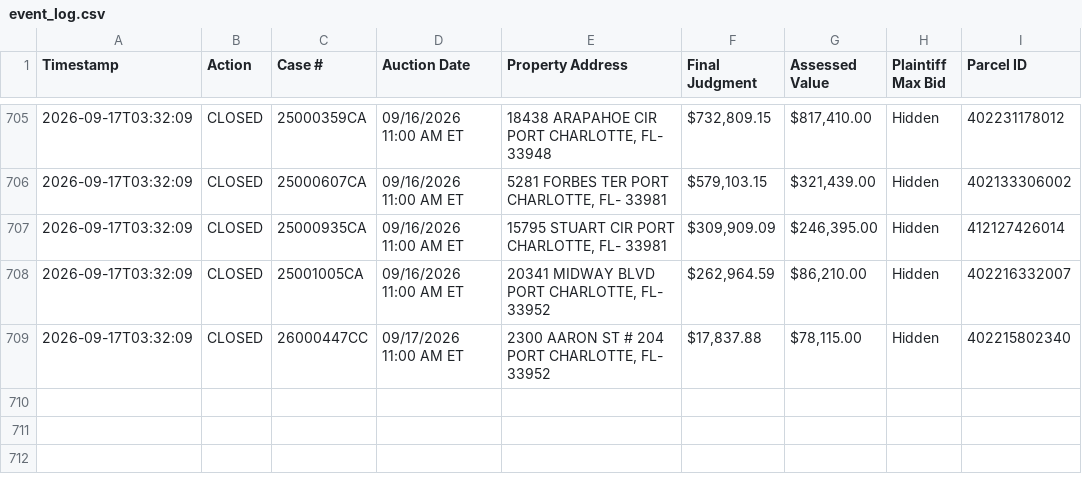
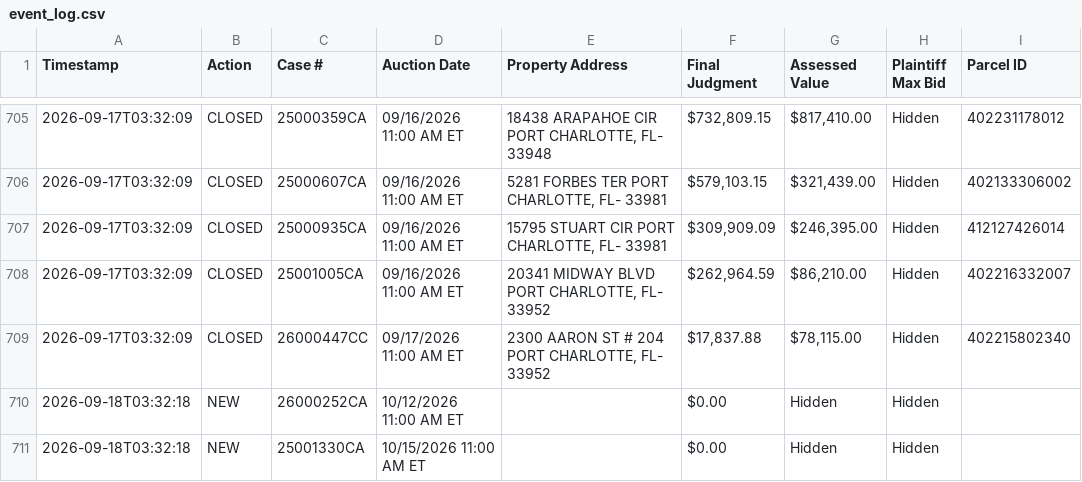
Before and after one commit to figlesias7/realforeclose-charlotte, a CSV file: data/event_log.csv, drawn as a sheet; only a part is shown, gaps mark what is left out.

```diff
--- a/data/event_log.csv
+++ b/data/event_log.csv
@@ -709 +709,3 @@ Timestamp,Action,Case #,Auction Date,Property Address,Final Judgment,Assessed Va
 2026-09-17T03:32:09,CLOSED,26000447CC,09/17/2026 11:00 AM ET,"2300 AARON ST # 204 PORT CHARLOTTE, FL- 33952","$17,837.88","$78,115.00",Hidden,402215802340
+2026-09-18T03:32:18,NEW,26000252CA,10/12/2026 11:00 AM ET,,$0.00,Hidden,Hidden,
+2026-09-18T03:32:18,NEW,25001330CA,10/15/2026 11:00 AM ET,,$0.00,Hidden,Hidden,
```
Also changed, not shown: data/all_seen.csv, 3 other files.
